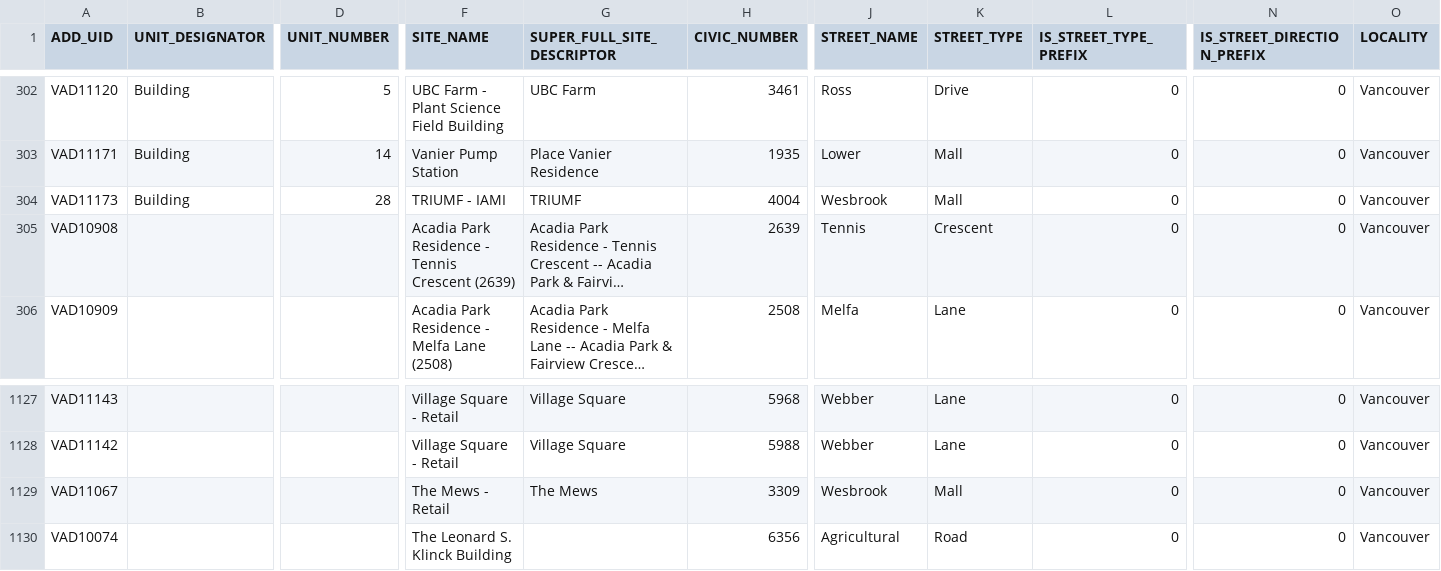
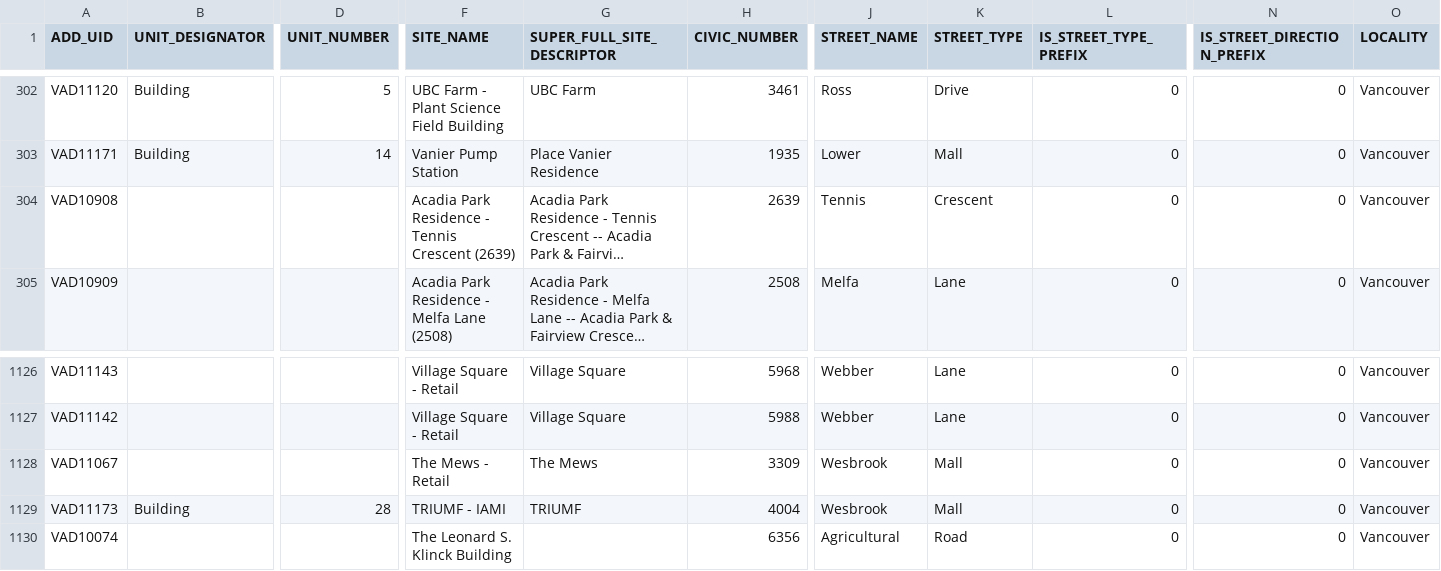
Before and after one commit to UBCGeodata/ubc-geospatial-opendata, a CSV file: ubcv/locations/csv/ubcv_address.csv, drawn as a sheet; only a part is shown, gaps mark what is left out; long unchanged cells end in …; removed rows and columns are numbered as before the commit, all else as after; rows hold the shown columns only; the diff names each change by its address in the sheet, - before the commit and + after, or states it on an @@ line.

```diff
--- a/ubcv/locations/csv/ubcv_address.csv
+++ b/ubcv/locations/csv/ubcv_address.csv
-row 304: VAD11173 | Building | 28 | TRIUMF - IAMI | TRIUMF | 4004 | Wesbrook | Mall | 0 | 0 | Vancouver
+row 1129: VAD11173 | Building | 28 | TRIUMF - IAMI | TRIUMF | 4004 | Wesbrook | Mall | 0 | 0 | Vancouver
```
Also changed, not shown: ubco/locations/csv/ubco_buildings_full.csv, ubcv/locations/csv/ubcv_buildings.csv, 12 other files.
